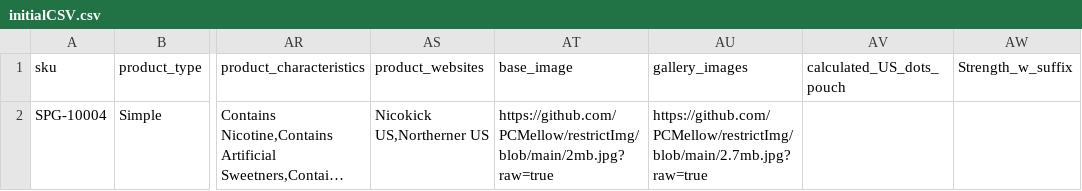
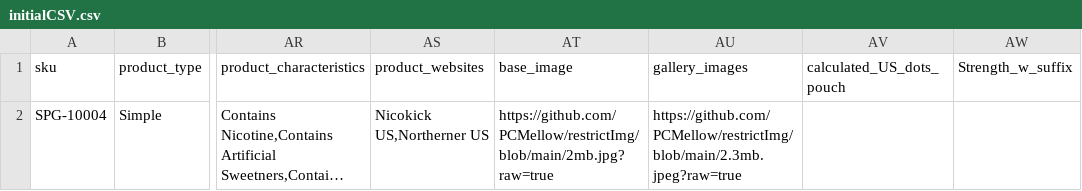
Before and after one commit to PCMellow/restrictImg, a CSV file: initialCSV.csv, drawn as a sheet; only a part is shown, gaps mark what is left out; long unchanged cells end in …; the diff names each change by its address in the sheet, - before the commit and + after, or states it on an @@ line.

Commit message:
Update initialCSV.csv

```diff
--- a/initialCSV.csv
+++ b/initialCSV.csv
-AU2 (gallery_images): https://github.com/PCMellow/restrictImg/blob/main/2.7mb.jpg?raw=true
+AU2 (gallery_images): https://github.com/PCMellow/restrictImg/blob/main/2.3mb.jpeg?raw=true
```
